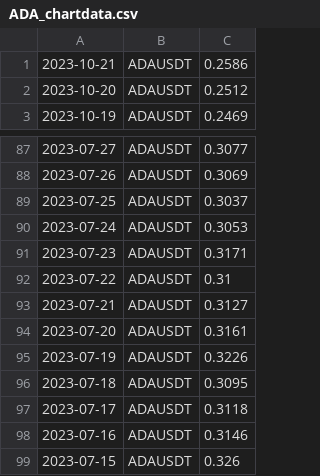
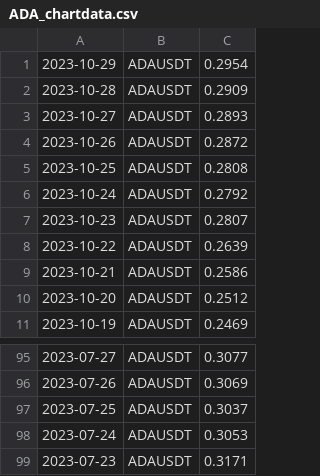
Before and after one commit to adek0911/Status_portfel_krypto_2, a CSV file: Chart_file/ADA_chartdata.csv, drawn as a sheet; only a part is shown, gaps mark what is left out; removed rows and columns are numbered as before the commit, all else as after; the diff names each change by its address in the sheet, - before the commit and + after, or states it on an @@ line.

```diff
--- a/Chart_file/ADA_chartdata.csv
+++ b/Chart_file/ADA_chartdata.csv
+row 1: 2023-10-29 | ADAUSDT | 0.2954
+row 2: 2023-10-28 | ADAUSDT | 0.2909
+row 3: 2023-10-27 | ADAUSDT | 0.2893
+row 4: 2023-10-26 | ADAUSDT | 0.2872
+row 5: 2023-10-25 | ADAUSDT | 0.2808
+row 6: 2023-10-24 | ADAUSDT | 0.2792
+row 7: 2023-10-23 | ADAUSDT | 0.2807
+row 8: 2023-10-22 | ADAUSDT | 0.2639
-row 92: 2023-07-22 | ADAUSDT | 0.31
-row 93: 2023-07-21 | ADAUSDT | 0.3127
-row 94: 2023-07-20 | ADAUSDT | 0.3161
-row 95: 2023-07-19 | ADAUSDT | 0.3226
-row 96: 2023-07-18 | ADAUSDT | 0.3095
-row 97: 2023-07-17 | ADAUSDT | 0.3118
-row 98: 2023-07-16 | ADAUSDT | 0.3146
-row 99: 2023-07-15 | ADAUSDT | 0.326
```
Also changed, not shown: Chart_file/BTC_chartdata.csv, Chart_file/DOGE_chartdata.csv, 10 other files.
